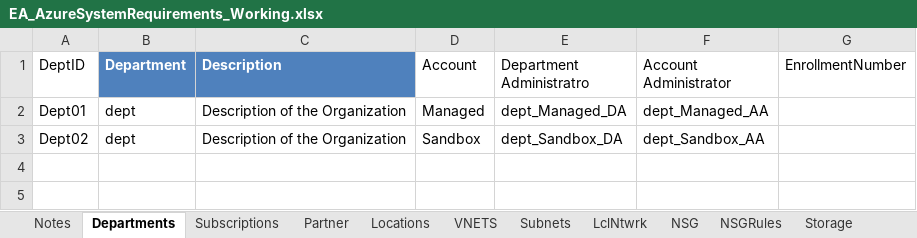
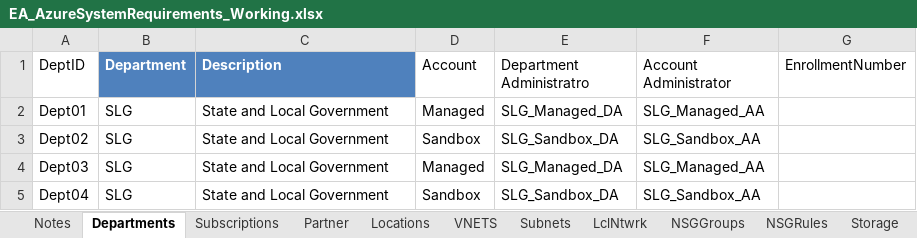
Before and after one commit to willstg/AzureFoundation, an Excel workbook: EA_AzureSystemRequirements_Working.xlsx, sheet Departments, drawn as a sheet; values as stored, in another font and other column widths than the file's, no borders; table styles not drawn; the diff names each change by its address in the sheet, - before the commit and + after, or states it on an @@ line.

```diff
--- a/EA_AzureSystemRequirements_Working.xlsx (sheet Departments)
+++ b/EA_AzureSystemRequirements_Working.xlsx (sheet Departments)
-sheet tab: NSG
+sheet tab: NSGGroups
-B2:B3 (Department): dept
+B2:B3 (Department): SLG
-C2:C3 (Description): Description of the Organization
+C2:C3 (Description): State and Local Government
-E2 (Department Administratro): dept_Managed_DA
+E2 (Department Administratro): SLG_Managed_DA
-F2 (Account Administrator): dept_Managed_AA
+F2 (Account Administrator): SLG_Managed_AA
-E3 (Department Administratro): dept_Sandbox_DA
+E3 (Department Administratro): SLG_Sandbox_DA
-F3 (Account Administrator): dept_Sandbox_AA
+F3 (Account Administrator): SLG_Sandbox_AA
+row 4: Dept03 | SLG | State and Local Government | Managed | SLG_Managed_DA | SLG_Managed_AA
+row 5: Dept04 | SLG | State and Local Government | Sandbox | SLG_Sandbox_DA | SLG_Sandbox_AA
```
Also changed, not shown: sheet Subnets, sheet NSGGroups, sheet NSGRules, sheet Storage, sheet VNETS, sheet Subscriptions, 3 more sheets, formulas that keep their value, hidden cells, 11 other files.
